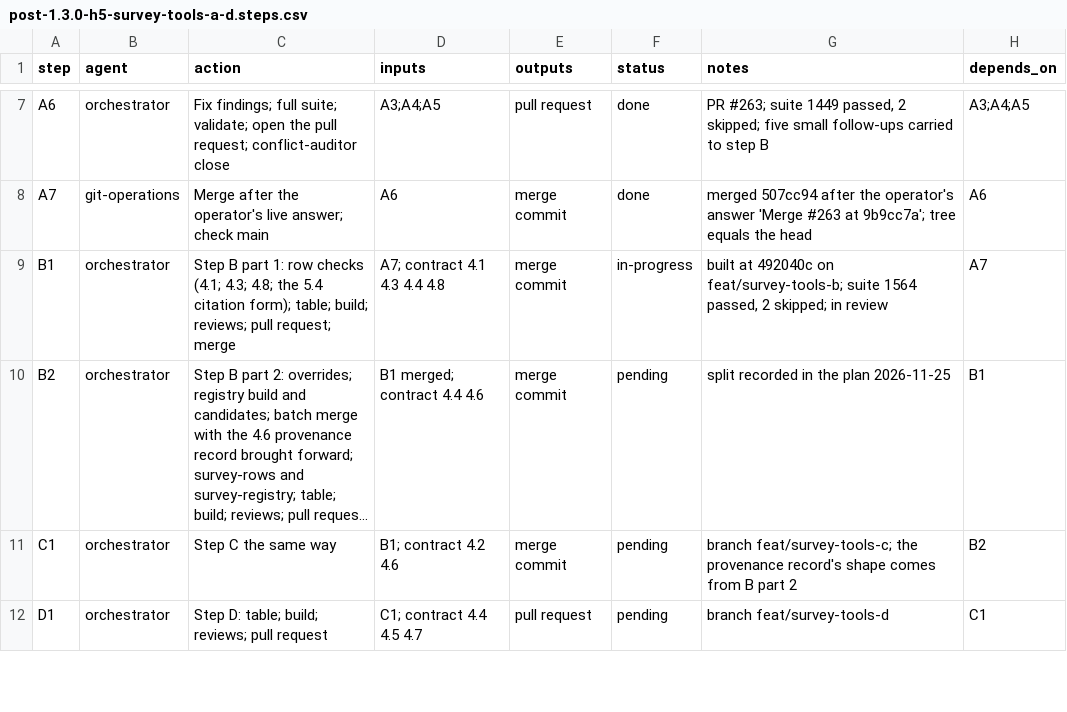
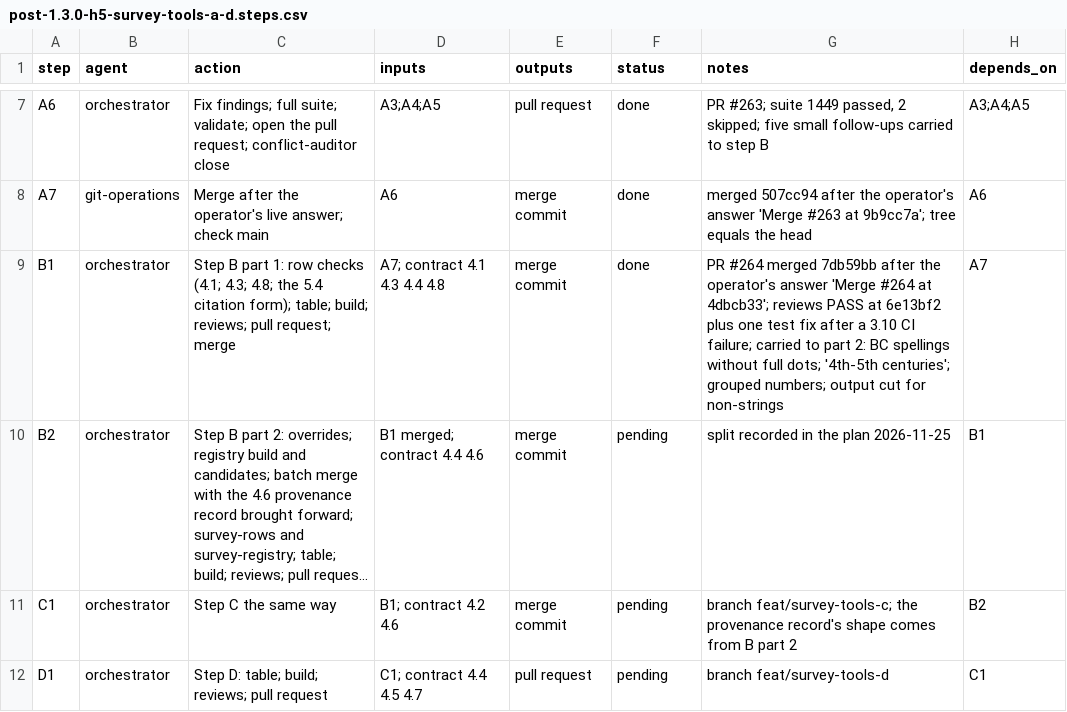
Before and after one commit to jlcatonjr/researchteam, a CSV file: references/plans/post-1.3.0-h5-survey-tools-a-d.steps.csv, drawn as a sheet; only a part is shown, gaps mark what is left out; long unchanged cells end in …; the diff names each change by its address in the sheet, - before the commit and + after, or states it on an @@ line.

```diff
--- a/references/plans/post-1.3.0-h5-survey-tools-a-d.steps.csv
+++ b/references/plans/post-1.3.0-h5-survey-tools-a-d.steps.csv
-F9 (status): in-progress
+F9 (status): done
-G9 (notes): built at 492040c on feat/survey-tools-b; suite 1564 passed, 2 skipped; in review
+G9 (notes): PR #264 merged 7db59bb after the operator's answer 'Merge #264 at 4dbcb33'; reviews PASS at 6e13bf2 plus one test fix after a 3.10 CI failure; carried to part 2: BC spellings without full dots; '4th-5th centuries'; grouped numbers; output cut for non-strings
```
